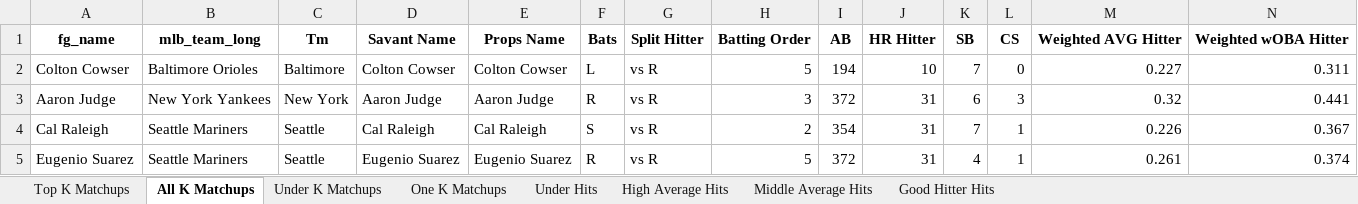
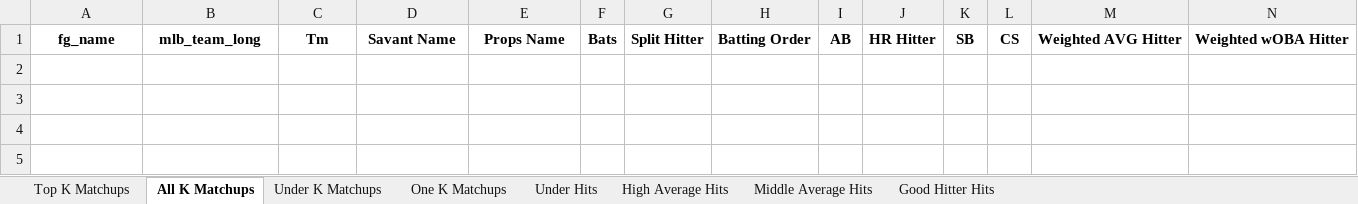
Before and after one commit to mtdewrocks/matchup, an Excel workbook: assets/Top Prop Lines.xlsx, sheet All K Matchups, drawn as a sheet; only a part is shown; values as stored, in another font and other column widths than the file's, no borders; rows hold the shown columns only; the diff names each change by its address in the sheet, - before the commit and + after, or states it on an @@ line.

```diff
--- a/assets/Top Prop Lines.xlsx (sheet All K Matchups)
+++ b/assets/Top Prop Lines.xlsx (sheet All K Matchups)
-row 2: Colton Cowser | Baltimore Orioles | Baltimore | Colton Cowser | Colton Cowser | L | vs R | 5 | 194 | 10 | 7 | 0 | 0.227 | 0.311
-row 3: Aaron Judge | New York Yankees | New York | Aaron Judge | Aaron Judge | R | vs R | 3 | 372 | 31 | 6 | 3 | 0.32 | 0.441
-row 4: Cal Raleigh | Seattle Mariners | Seattle | Cal Raleigh | Cal Raleigh | S | vs R | 2 | 354 | 31 | 7 | 1 | 0.226 | 0.367
-row 5: Eugenio Suarez | Seattle Mariners | Seattle | Eugenio Suarez | Eugenio Suarez | R | vs R | 5 | 372 | 31 | 4 | 1 | 0.261 | 0.374
```
Also changed, not shown: sheet Under Hits, sheet Middle Average Hits, sheet Good Hitter Hits, sheet One K Matchups, sheet High Average Hits, sheet Under K Matchups, assets/Combined_Daily_Data.xlsx, assets/Last_Week_Stats.xlsx, 10 other files.
